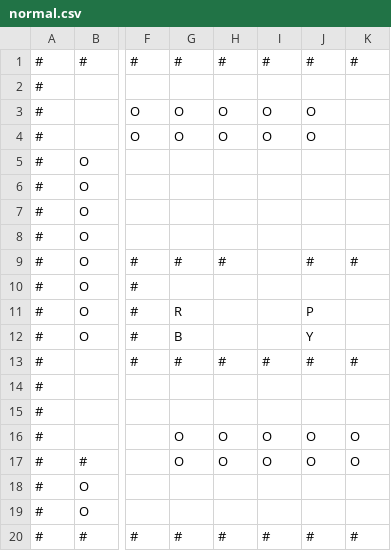
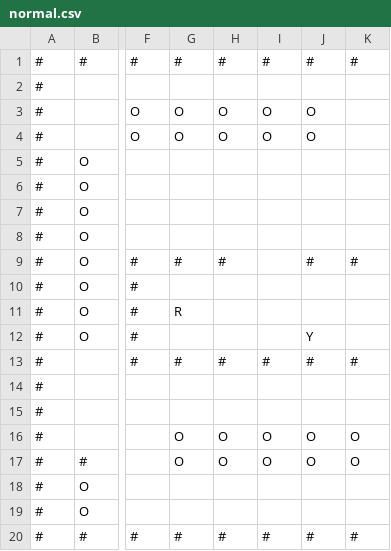
Before and after one commit to ArnavAgrawal03/bright-byte, a CSV file: pacml/data/normal.csv, drawn as a sheet; only a part is shown, gaps mark what is left out; the diff names each change by its address in the sheet, - before the commit and + after, or states it on an @@ line.

```diff
--- a/pacml/data/normal.csv
+++ b/pacml/data/normal.csv
-J11: P
+J11: (empty)
-G12: B
+G12: (empty)
```
Also changed, not shown: pacml/data/easy.csv, pacml/data/hard.csv, 3 other files.
